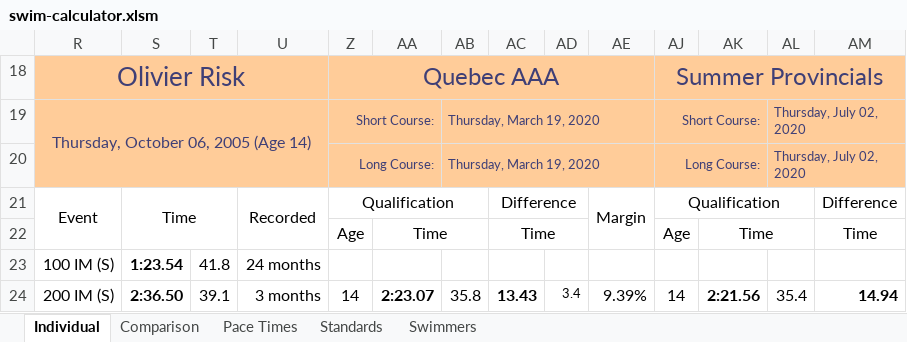
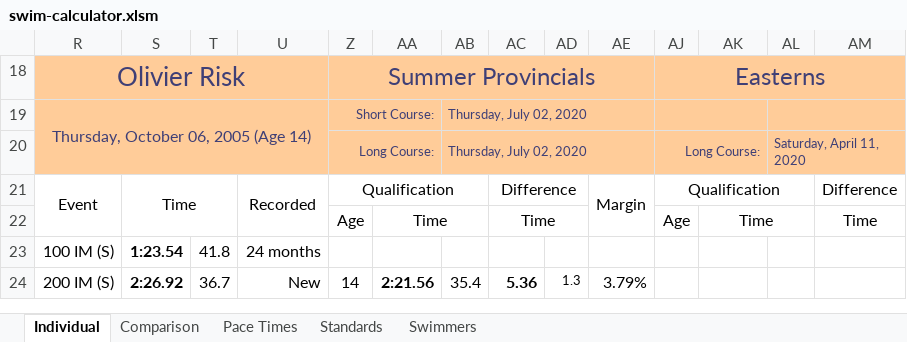
Before and after one commit to Subject2Risk/swim-report, an Excel workbook: swim-calculator.xlsm, sheet Individual, drawn as a sheet; only a part is shown; values as stored, in another font and other column widths than the file's, no borders; conditional formats not drawn; the diff covers the shown part only; the diff names each change by its address in the sheet, - before the commit and + after, or states it on an @@ line.

```diff
--- a/swim-calculator.xlsm (sheet Individual)
+++ b/swim-calculator.xlsm (sheet Individual)
-Z18: Quebec AAA
+Z18: Summer Provincials
-AJ18: Summer Provincials
+AJ18: Easterns
-AB19:AB20: Thursday, March 19, 2020
+AB19:AB20: Thursday, July 02, 2020
-AJ19: Short Course:
+AJ19: (empty)
-AL19: Thursday, July 02, 2020
+AL19: (empty)
-AL20: Thursday, July 02, 2020
+AL20: Saturday, April 11, 2020
-S24: 2:36.50
+S24: 2:26.92
-T24: 39.1
+T24: 36.7
-U24: 3 months
+U24: New
-AA24: 2:23.07
+AA24: 2:21.56
-AB24: 35.8
+AB24: 35.4
-AC24: 13.43
+AC24: 5.36
-AD24: 3.4
+AD24: 1.3
-AE24: 9.39%
+AE24: 3.79%
-AJ24: 14
+AJ24: (empty)
-AK24: 2:21.56
+AK24: (empty)
-AL24: 35.4
+AL24: (empty)
-AM24: 14.94
+AM24: (empty)
```
Also changed, not shown: 343 edited cells elsewhere in this sheet, sheet Comparison, sheet Pace Times, sheet Swimmers, sheet Standards, hidden cells, 20 other files.
